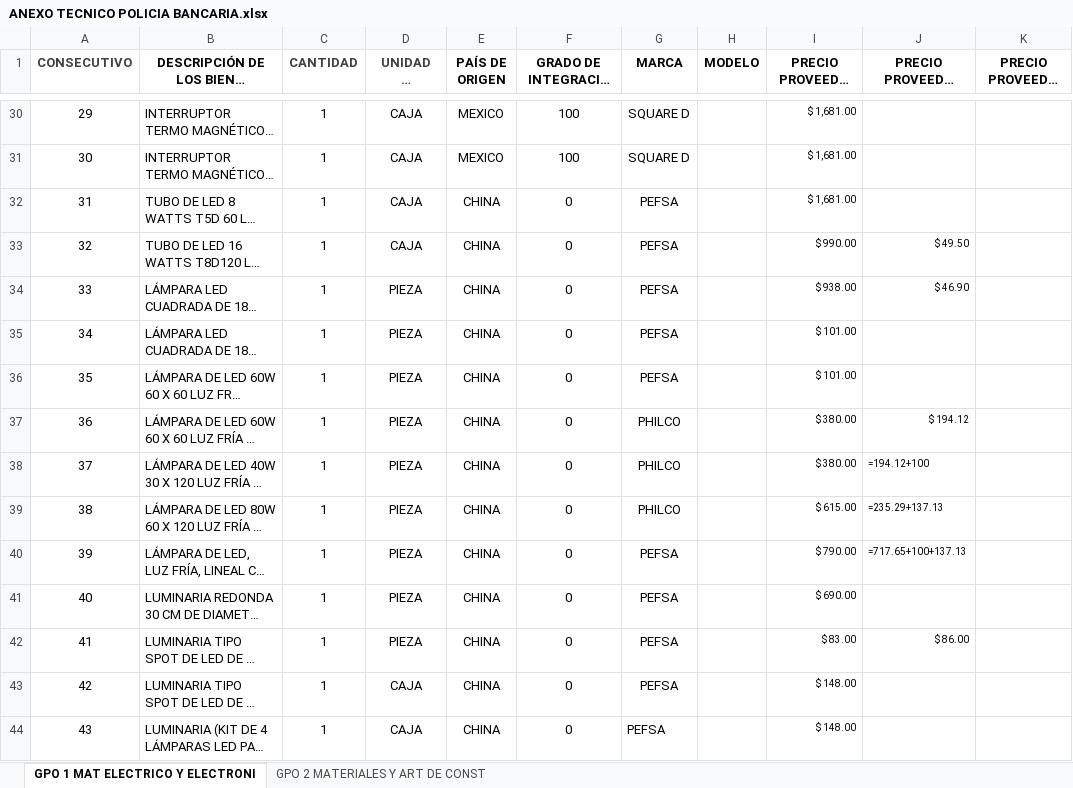
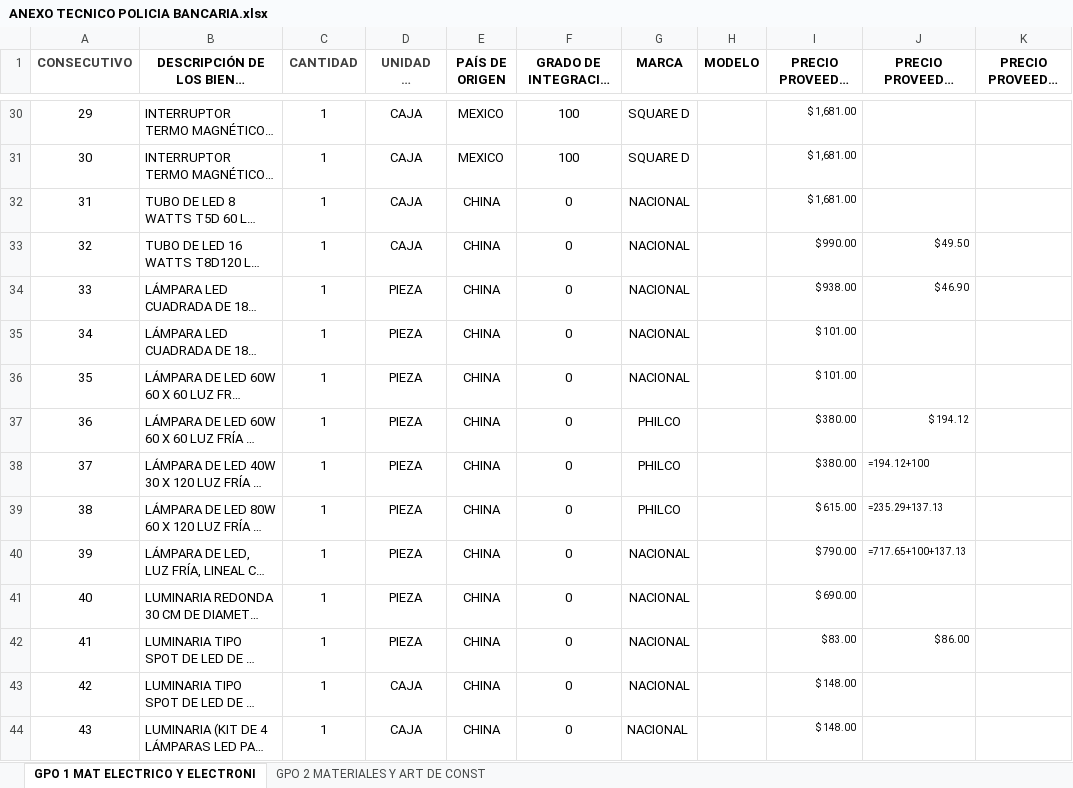
Before and after one commit to Ylikadev-web/BOS, an Excel workbook: ANEXO TECNICO POLICIA BANCARIA.xlsx, sheet GPO 1 MAT ELECTRICO Y ELECTRONI, drawn as a sheet; only a part is shown, gaps mark what is left out; long unchanged cells end in …; values as stored, in another font and other column widths than the file's, no borders; formulas without a stored value are shown as written; the diff covers the shown part only; the diff names each change by its address in the sheet, - before the commit and + after, or states it on an @@ line.

```diff
--- a/ANEXO TECNICO POLICIA BANCARIA.xlsx (sheet GPO 1 MAT ELECTRICO Y ELECTRONI)
+++ b/ANEXO TECNICO POLICIA BANCARIA.xlsx (sheet GPO 1 MAT ELECTRICO Y ELECTRONI)
-G32:G36 (MARCA): PEFSA
+G32:G36 (MARCA): NACIONAL
-G40:G44 (MARCA): PEFSA
+G40:G44 (MARCA): NACIONAL
```
Also changed, not shown: 23 edited cells elsewhere in this sheet.
